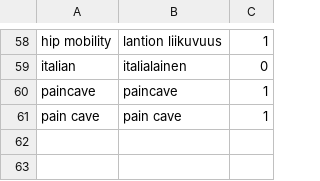
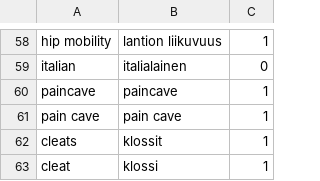
Before and after one commit to jnupponen-cyber/RCF-uutiset, a CSV file: rcf-discord-news/terms_fi.csv, drawn as a sheet; only a part is shown, gaps mark what is left out; the diff names each change by its address in the sheet, - before the commit and + after, or states it on an @@ line.

Commit message:
Update terms_fi.csv

```diff
--- a/rcf-discord-news/terms_fi.csv
+++ b/rcf-discord-news/terms_fi.csv
+row 62: cleats | klossit | 1
+row 63: cleat | klossi | 1
```
